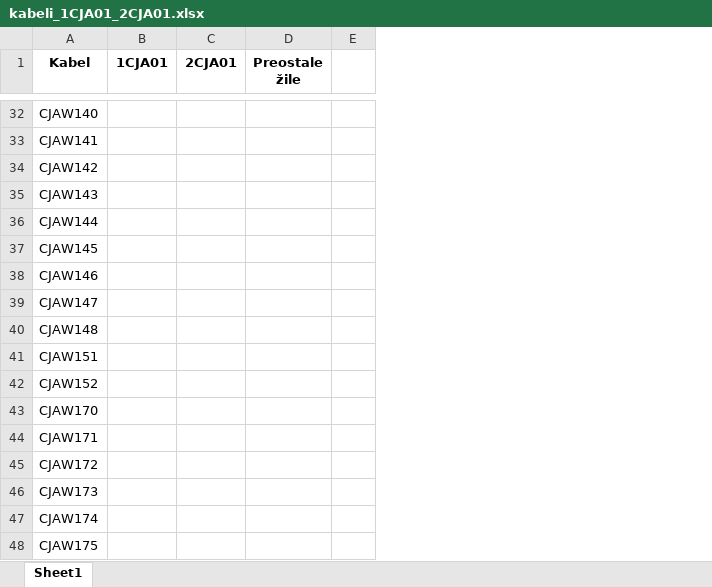
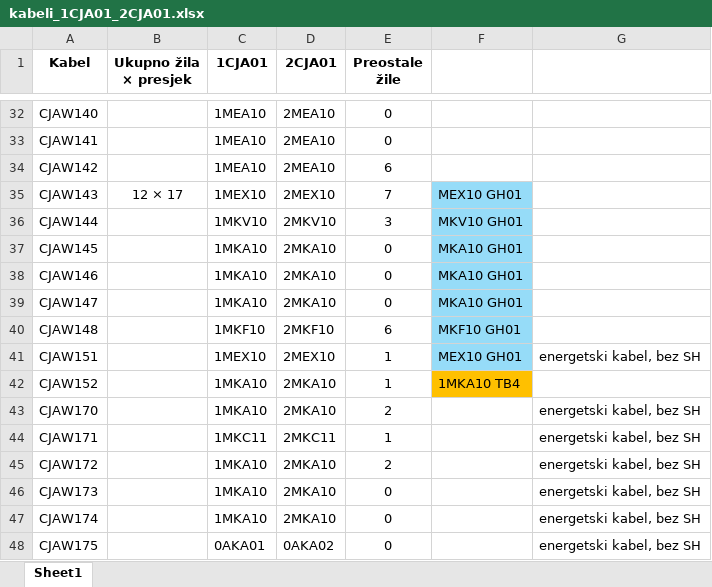
Before and after one commit to crni-odojak/brodo, an Excel workbook: PCH_Nare/kabeli_1CJA01_2CJA01.xlsx, sheet Sheet1, drawn as a sheet; only a part is shown, gaps mark what is left out; values as stored, in another font and other column widths than the file's, no borders; removed rows and columns are numbered as before the commit, all else as after; the diff covers the shown part only; the diff names each change by its address in the sheet, - before the commit and + after, or states it on an @@ line.

Commit message:
kabeli NARE UNIT 1 i 2, napravljena tablica i priprema za popravke

```diff
--- a/PCH_Nare/kabeli_1CJA01_2CJA01.xlsx (sheet Sheet1)
+++ b/PCH_Nare/kabeli_1CJA01_2CJA01.xlsx (sheet Sheet1)
+column B (Ukupno žila × presjek), row 35: 12 × 17
-column E, empty
+column F, rows 35-42: MEX10 GH01 | MKV10 GH01 | MKA10 GH01 | MKA10 GH01 | MKA10 GH01 | MKF10 GH01 | MEX10 GH01 | 1MKA10 TB4
+column G, rows 41-48: energetski kabel, bez SH |  | energetski kabel, bez SH | energetski kabel, bez SH | energetski kabel, bez SH | energetski kabel, bez SH | energetski kabel, bez SH | energetski kabel, bez SH
-C32:C34 (1CJA01): (empty)
+C32:C34 (1CJA01): 1MEA10
-D32:D34 (2CJA01): (empty)
+D32:D34 (2CJA01): 2MEA10
-E32:E33 (Preostale žile): (empty)
+E32:E33 (Preostale žile): 0
-E34 (Preostale žile): (empty)
+E34 (Preostale žile): 6
-C35 (1CJA01): (empty)
+C35 (1CJA01): 1MEX10
-D35 (2CJA01): (empty)
+D35 (2CJA01): 2MEX10
-E35 (Preostale žile): (empty)
+E35 (Preostale žile): 7
-C36 (1CJA01): (empty)
+C36 (1CJA01): 1MKV10
-D36 (2CJA01): (empty)
+D36 (2CJA01): 2MKV10
-E36 (Preostale žile): (empty)
+E36 (Preostale žile): 3
-C37:C39 (1CJA01): (empty)
+C37:C39 (1CJA01): 1MKA10
-D37:D39 (2CJA01): (empty)
+D37:D39 (2CJA01): 2MKA10
-E37:E39 (Preostale žile): (empty)
+E37:E39 (Preostale žile): 0
-C40 (1CJA01): (empty)
+C40 (1CJA01): 1MKF10
-D40 (2CJA01): (empty)
+D40 (2CJA01): 2MKF10
-E40 (Preostale žile): (empty)
+E40 (Preostale žile): 6
-C41 (1CJA01): (empty)
+C41 (1CJA01): 1MEX10
-D41 (2CJA01): (empty)
+D41 (2CJA01): 2MEX10
-E41:E42 (Preostale žile): (empty)
+E41:E42 (Preostale žile): 1
-C42:C43 (1CJA01): (empty)
+C42:C43 (1CJA01): 1MKA10
-D42:D43 (2CJA01): (empty)
+D42:D43 (2CJA01): 2MKA10
-E43 (Preostale žile): (empty)
+E43 (Preostale žile): 2
-C44 (1CJA01): (empty)
+C44 (1CJA01): 1MKC11
-D44 (2CJA01): (empty)
+D44 (2CJA01): 2MKC11
-E44 (Preostale žile): (empty)
+E44 (Preostale žile): 1
-C45:C47 (1CJA01): (empty)
+C45:C47 (1CJA01): 1MKA10
-D45:D47 (2CJA01): (empty)
+D45:D47 (2CJA01): 2MKA10
-E45 (Preostale žile): (empty)
+E45 (Preostale žile): 2
-E46:E48 (Preostale žile): (empty)
+E46:E48 (Preostale žile): 0
-C48 (1CJA01): (empty)
+C48 (1CJA01): 0AKA01
-D48 (2CJA01): (empty)
+D48 (2CJA01): 0AKA02
```
Also changed, not shown: 1 removed row, 93 edited cells and cell formats elsewhere in this sheet, 5 other files.
